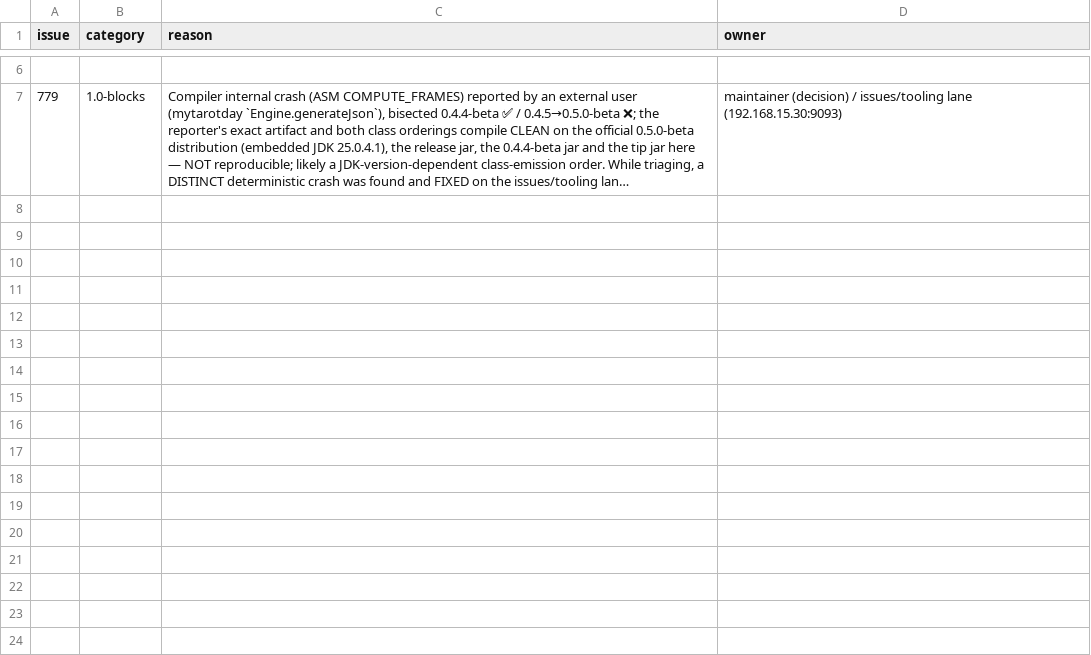
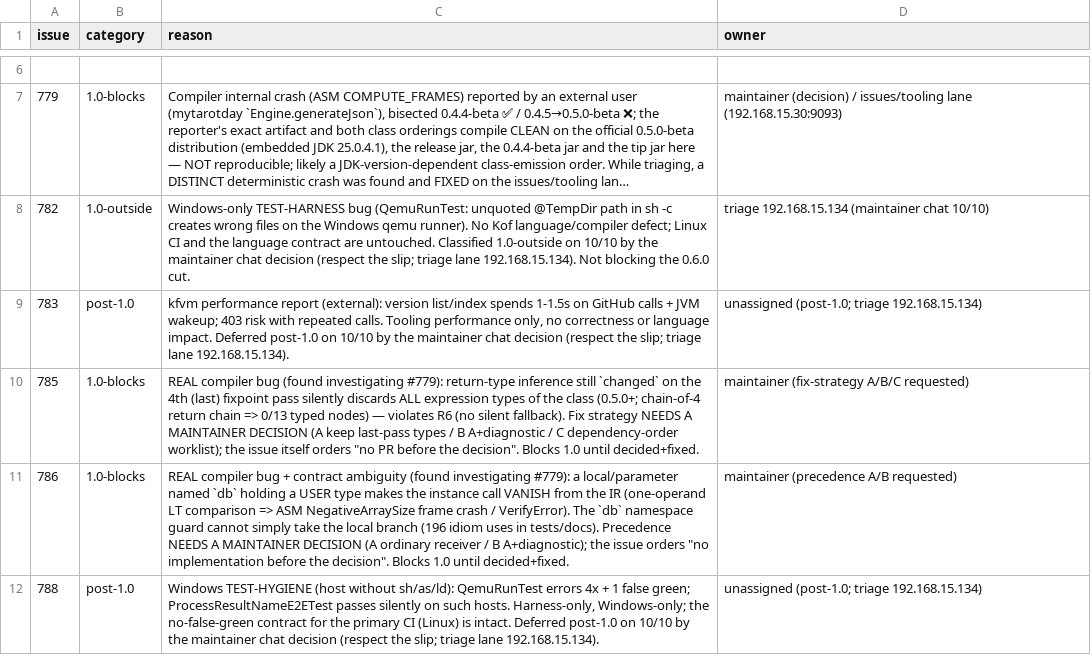
Before and after one commit to KofLang/Kof4j, a TSV file: scripts/release-blockers.tsv, drawn as a sheet; only a part is shown, gaps mark what is left out; long unchanged cells end in …; the diff names each change by its address in the sheet, - before the commit and + after, or states it on an @@ line.

Commit message:
docs(triage)+ledger: release-blockers classification drift fixed (0 violations) — 0.6.0 cut measured and CONFIRMED SLIPPING (maintainer chat decision: respect the slip)
- #782 1.0-outside (Windows-only qemu test harness), #783 post-1.0 (kfvm perf),
  #785 1.0-blocks (return-inference fixpoint discards types; A/B/C decision requested),
  #786 1.0-blocks (db-named local: call vanishes from IR; A/B decision requested),
  #788 post-1.0 (Windows test hygiene) — labels applied on GitHub
- check_release_blockers.sh: 10 classification violations -> 0; honest 4 open 1.0-blocks
- cut path recorded: #785/#786 maintainer decisions -> WASI lane closes #776 ->
  promote.yml lands on main (workflow_dispatch requires default branch) ->
  check_lab_stability STABLE -> lab->testing via the auditable pipeline
- this host (192.168.15.134): no JDK/Maven (measured) — docs/ledger-only change
- DOING.md + DOING.pt_BR.md: claim recorded (owner = 192.168.15.134:0, no opencode
  server on this host, annotated); gates check_owner_identity/docs-lang/check_doc_refs rc=0

```diff
--- a/scripts/release-blockers.tsv
+++ b/scripts/release-blockers.tsv
+row 8: 782 | 1.0-outside | Windows-only TEST-HARNESS bug (QemuRunTest: unquoted @TempDir path in sh -c creates wrong files on the Windows qemu runner). No Kof language/compiler defect; Linux CI and the language contract are untouched. Classified 1.0-outside on 10/10 by the maintainer chat decision (respect the slip; triage lane 192.168.15.134). Not blocking the 0.6.0 cut. | triage 192.168.15.134 (maintainer chat 10/10)
+row 9: 783 | post-1.0 | kfvm performance report (external): version list/index spends 1-1.5s on GitHub calls + JVM wakeup; 403 risk with repeated calls. Tooling performance only, no correctness or language impact. Deferred post-1.0 on 10/10 by the maintainer chat decision (respect the slip; triage lane 192.168.15.134). | unassigned (post-1.0; triage 192.168.15.134)
+row 10: 785 | 1.0-blocks | REAL compiler bug (found investigating #779): return-type inference still `changed` on the 4th (last) fixpoint pass silently discards ALL expression types of the class (0.5.0+; chain-of-4 return chain => 0/13 typed nodes) — violates R6 (no silent fallback). Fix strategy NEEDS A MAINTAINER DECISION (A keep last-pass types / B A+diagnostic / C dependency-order worklist); the issue itself orders "no PR before the decision". Blocks 1.0 until decided+fixed. | maintainer (fix-strategy A/B/C requested)
+row 11: 786 | 1.0-blocks | REAL compiler bug + contract ambiguity (found investigating #779): a local/parameter named `db` holding a USER type makes the instance call VANISH from the IR (one-operand LT comparison => ASM NegativeArraySize frame crash / VerifyError). The `db` namespace guard cannot simply take the local branch (196 idiom uses in tests/docs). Precedence NEEDS A MAINTAINER DECISION (A ordinary receiver / B A+diagnostic); the issue orders "no implementation before the decision". Blocks 1.0 until decided+fixed. | maintainer (precedence A/B requested)
+row 12: 788 | post-1.0 | Windows TEST-HYGIENE (host without sh/as/ld): QemuRunTest errors 4x + 1 false green; ProcessResultNameE2ETest passes silently on such hosts. Harness-only, Windows-only; the no-false-green contract for the primary CI (Linux) is intact. Deferred post-1.0 on 10/10 by the maintainer chat decision (respect the slip; triage lane 192.168.15.134). | unassigned (post-1.0; triage 192.168.15.134)
```
Also changed, not shown: 2 other files.
